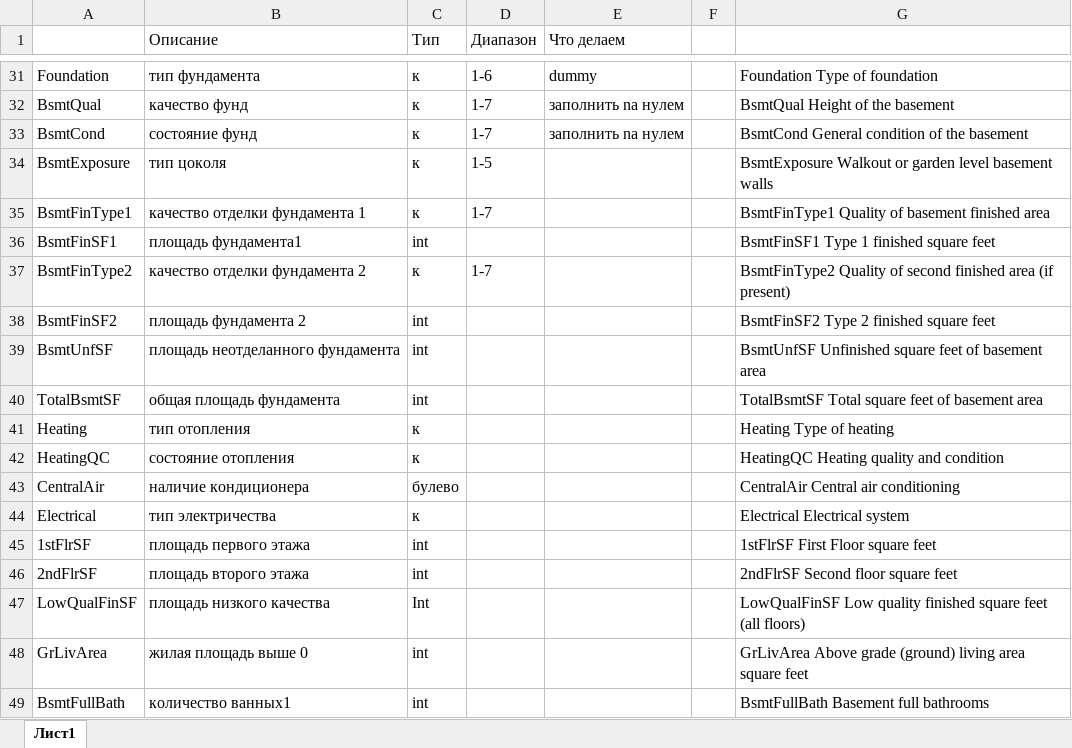
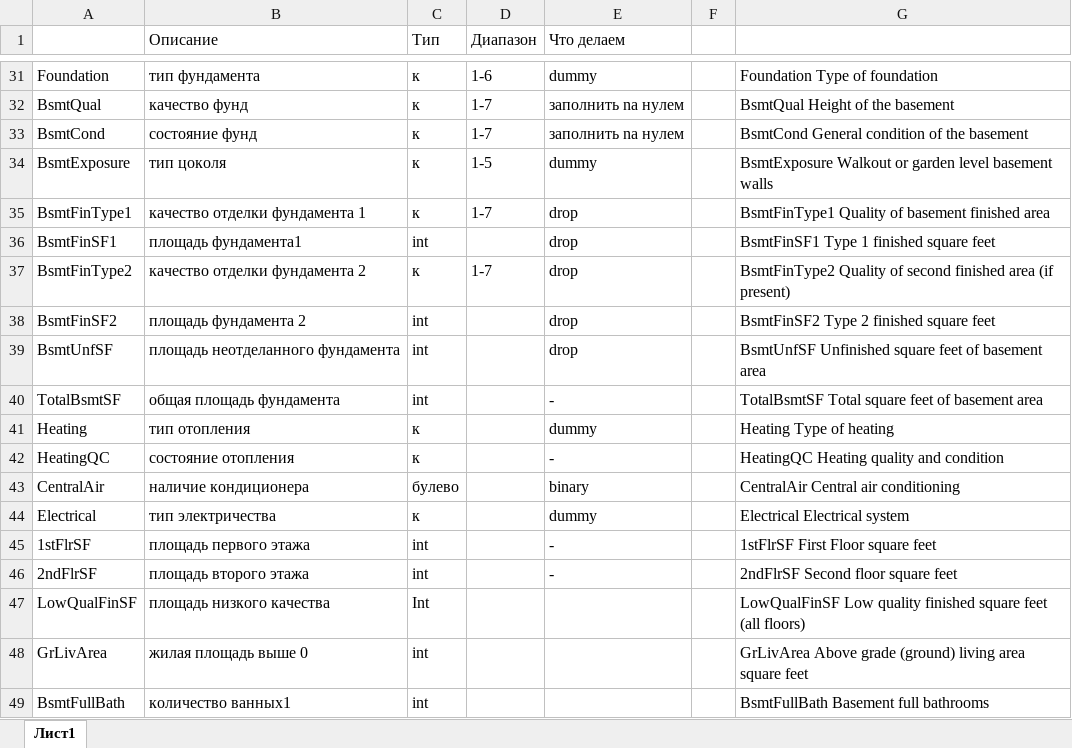
Before and after one commit to TimSelf/NetologyHW, an Excel workbook: 1. Intro to Data Science/1.3 Sklearn/1.3 Homework/Описание.xlsx, sheet Лист1, drawn as a sheet; only a part is shown, gaps mark what is left out; values as stored, in another font and other column widths than the file's, no borders; the diff names each change by its address in the sheet, - before the commit and + after, or states it on an @@ line.

Commit message:
сделал задание по основам sklearn

```diff
--- a/1. Intro to Data Science/1.3 Sklearn/1.3 Homework/Описание.xlsx (sheet Лист1)
+++ b/1. Intro to Data Science/1.3 Sklearn/1.3 Homework/Описание.xlsx (sheet Лист1)
-E34 (Что делаем): (empty)
+E34 (Что делаем): dummy
-E35:E39 (Что делаем): (empty)
+E35:E39 (Что делаем): drop
-E40 (Что делаем): (empty)
+E40 (Что делаем): -
-E41 (Что делаем): (empty)
+E41 (Что делаем): dummy
-E42 (Что делаем): (empty)
+E42 (Что делаем): -
-E43 (Что делаем): (empty)
+E43 (Что делаем): binary
-E44 (Что делаем): (empty)
+E44 (Что делаем): dummy
-E45:E46 (Что делаем): (empty)
+E45:E46 (Что делаем): -
```
Also changed, not shown: 2 other files.
